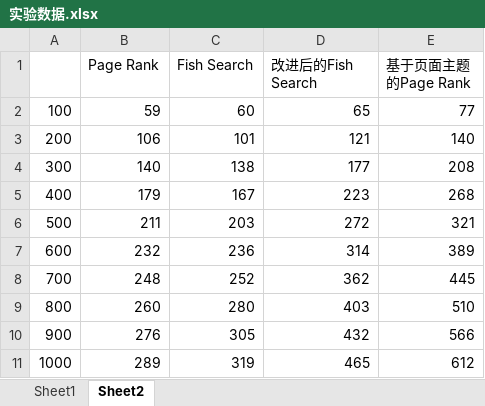
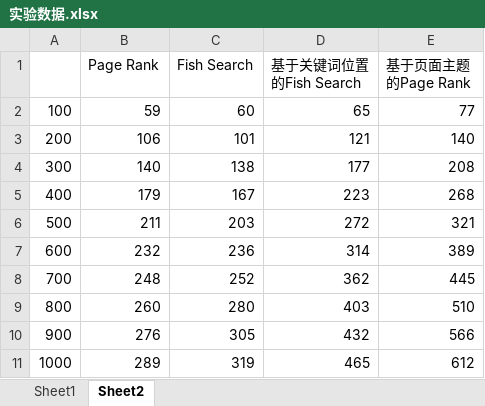
Before and after one commit to winniehajing/paper, an Excel workbook: 实验数据.xlsx, sheet Sheet2, drawn as a sheet; values as stored, in another font and other column widths than the file's, no borders; charts and pictures not drawn; the diff names each change by its address in the sheet, - before the commit and + after, or states it on an @@ line.

```diff
--- a/实验数据.xlsx (sheet Sheet2)
+++ b/实验数据.xlsx (sheet Sheet2)
-D1: 改进后的Fish Search
+D1: 基于关键词位置的Fish Search
```
Also changed, not shown: sheet Sheet1, charts or pictures, 4 other files.
